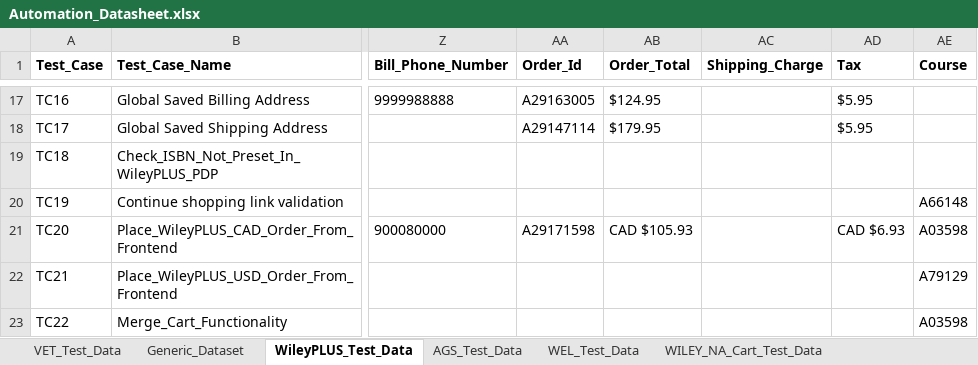
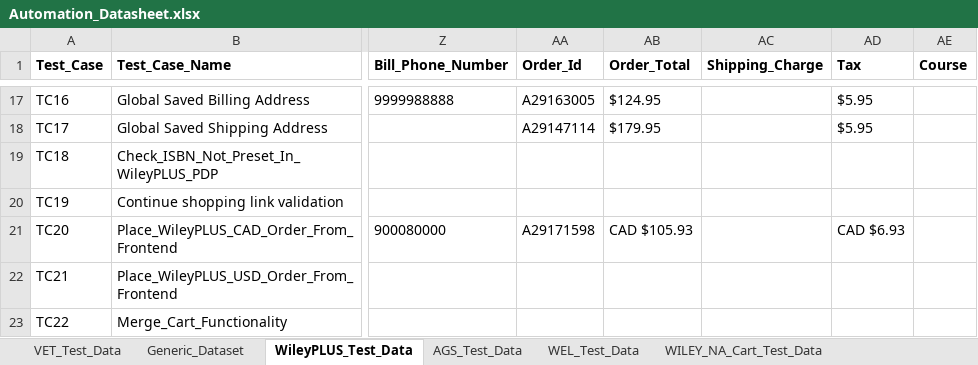
Before and after one commit to gsaha99/Ecommerce_QA, an Excel workbook: Test Data/Automation_Datasheet.xlsx, sheet WileyPLUS_Test_Data, drawn as a sheet; only a part is shown, gaps mark what is left out; values as stored, in another font and other column widths than the file's, no borders; the diff names each change by its address in the sheet, - before the commit and + after, or states it on an @@ line.

Commit message:
WEL Test suite changes

```diff
--- a/Test Data/Automation_Datasheet.xlsx (sheet WileyPLUS_Test_Data)
+++ b/Test Data/Automation_Datasheet.xlsx (sheet WileyPLUS_Test_Data)
-AE20 (Course): A66148
+AE20 (Course): (empty)
-AE21 (Course): A03598
+AE21 (Course): (empty)
-AE22 (Course): A79129
+AE22 (Course): (empty)
-AE23 (Course): A03598
+AE23 (Course): (empty)
```
Also changed, not shown: sheet WEL_Test_Data, 2 other files.
